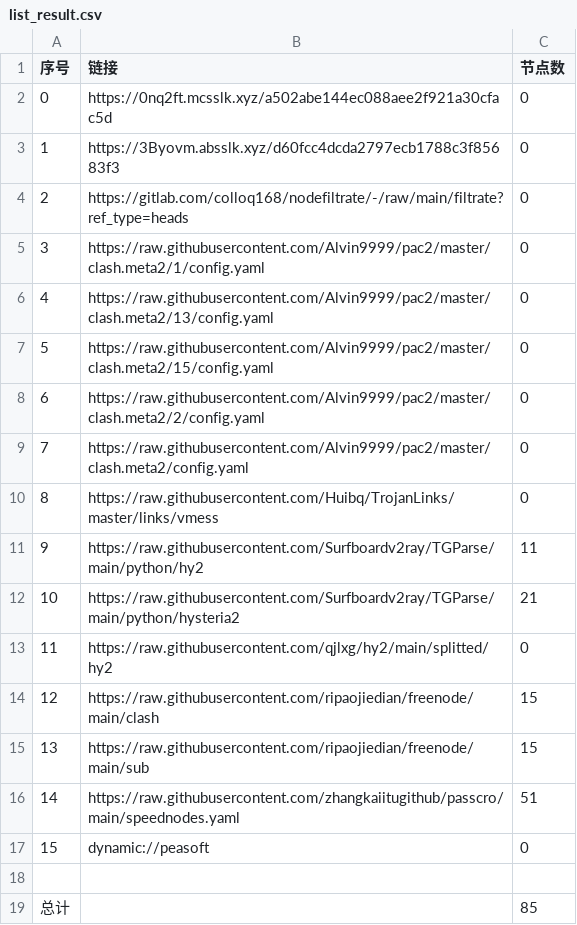
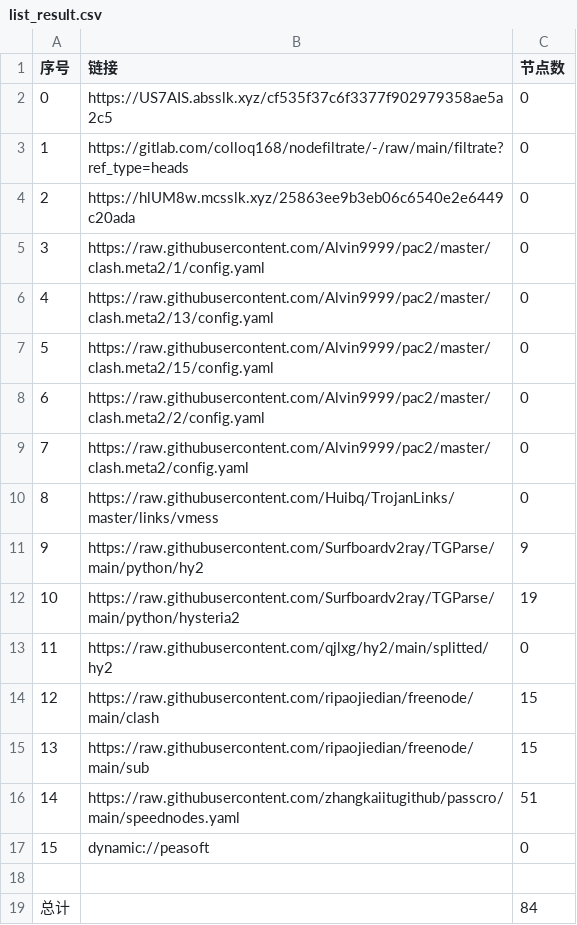
Before and after one commit to nowts71/NoMoreWalls, a CSV file: list_result.csv, drawn as a sheet.

```diff
--- a/list_result.csv
+++ b/list_result.csv
@@ -1,5 +1,5 @@
 序号,链接,节点数
-0,https://0nq2ft.mcsslk.xyz/a502abe144ec088aee2f921a30cfac5d,0
-1,https://3Byovm.absslk.xyz/d60fcc4dcda2797ecb1788c3f85683f3,0
-2,https://gitlab.com/colloq168/nodefiltrate/-/raw/main/filtrate?ref_type=heads,0
+0,https://US7AIS.absslk.xyz/cf535f37c6f3377f902979358ae5a2c5,0
+1,https://gitlab.com/colloq168/nodefiltrate/-/raw/main/filtrate?ref_type=heads,0
+2,https://hlUM8w.mcsslk.xyz/25863ee9b3eb06c6540e2e6449c20ada,0
 3,https://raw.githubusercontent.com/Alvin9999/pac2/master/clash.meta2/1/config.yaml,0
@@ -10,4 +10,4 @@
 8,https://raw.githubusercontent.com/Huibq/TrojanLinks/master/links/vmess,0
-9,https://raw.githubusercontent.com/Surfboardv2ray/TGParse/main/python/hy2,11
-10,https://raw.githubusercontent.com/Surfboardv2ray/TGParse/main/python/hysteria2,21
+9,https://raw.githubusercontent.com/Surfboardv2ray/TGParse/main/python/hy2,9
+10,https://raw.githubusercontent.com/Surfboardv2ray/TGParse/main/python/hysteria2,19
 11,https://raw.githubusercontent.com/qjlxg/hy2/main/splitted/hy2,0
@@ -18,2 +18,2 @@
 
-总计,,85
+总计,,84
```
Also changed, not shown: 7 other files.
